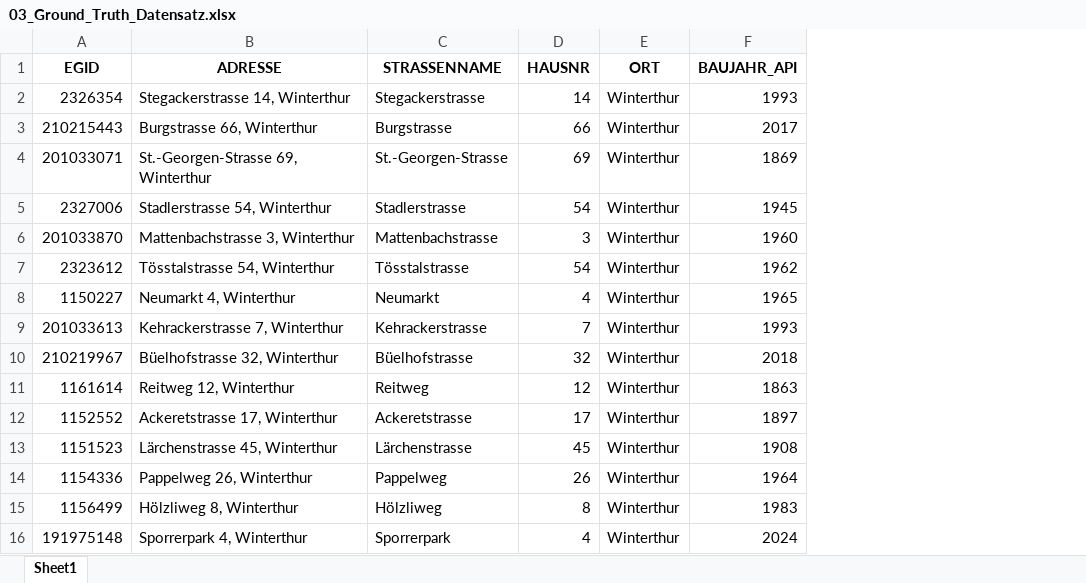
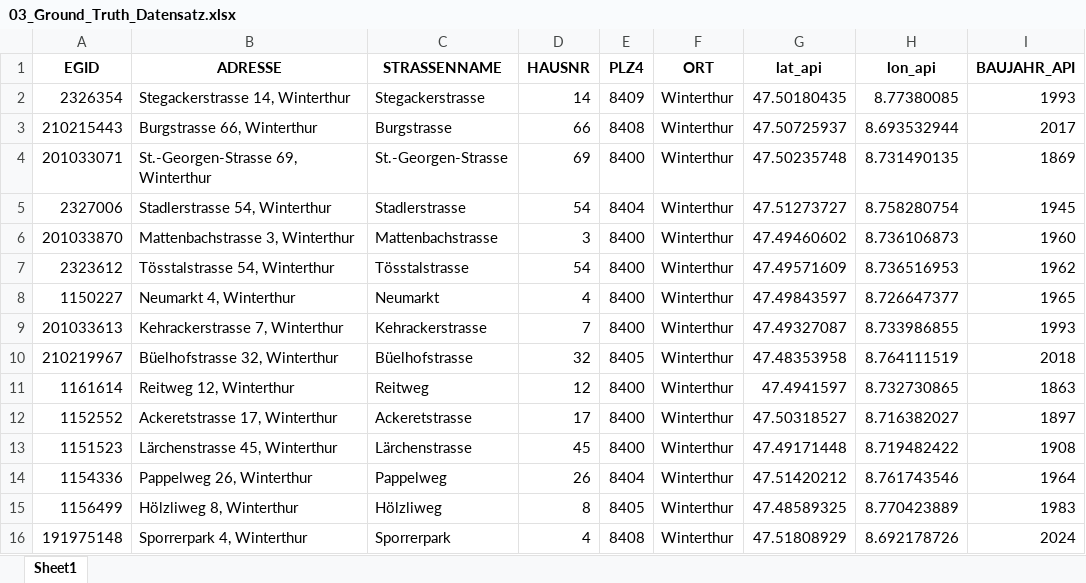
Before and after one commit to chiarasteffen/DatenaufbereitungBa, an Excel workbook: Data/03_Ground_Truth_Datensatz.xlsx, sheet Sheet1, drawn as a sheet; only a part is shown; values as stored, in another font and other column widths than the file's, no borders; the diff names each change by its address in the sheet, - before the commit and + after, or states it on an @@ line.

```diff
--- a/Data/03_Ground_Truth_Datensatz.xlsx (sheet Sheet1)
+++ b/Data/03_Ground_Truth_Datensatz.xlsx (sheet Sheet1)
+column E (PLZ4), rows 2-16: 8409 | 8408 | 8400 | 8404 | 8400 | 8400 | 8400 | 8400 | 8405 | 8400 | 8400 | 8400 | 8404 | 8405 | 8408
+column G (lat_api), rows 2-16: 47.50180435 | 47.50725937 | 47.50235748 | 47.51273727 | 47.49460602 | 47.49571609 | 47.49843597 | 47.49327087 | 47.48353958 | 47.4941597 | 47.50318527 | 47.49171448 | 47.51420212 | 47.48589325 | 47.51808929
+column H (lon_api), rows 2-16: 8.77380085 | 8.693532944 | 8.731490135 | 8.758280754 | 8.736106873 | 8.736516953 | 8.726647377 | 8.733986855 | 8.764111519 | 8.732730865 | 8.716382027 | 8.719482422 | 8.761743546 | 8.770423889 | 8.692178726
```
Also changed, not shown: Data/02_API_Baujahr_Adressen.xlsx, 4 other files.
